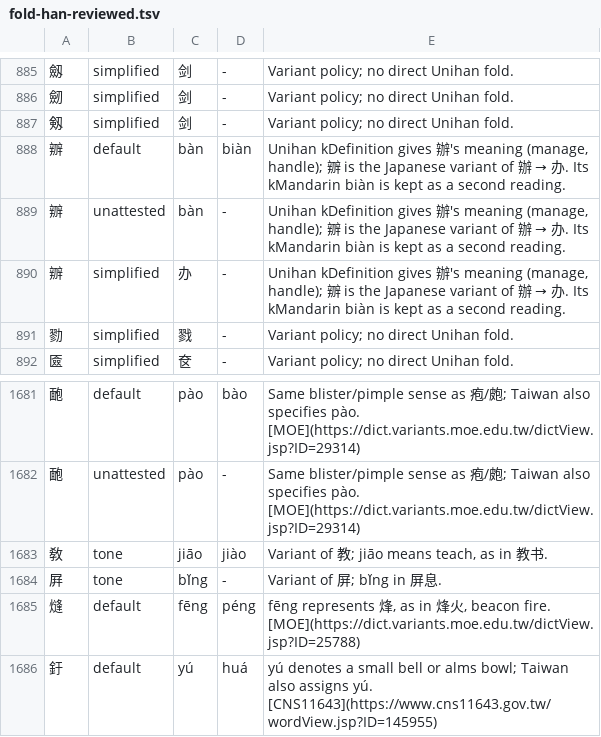
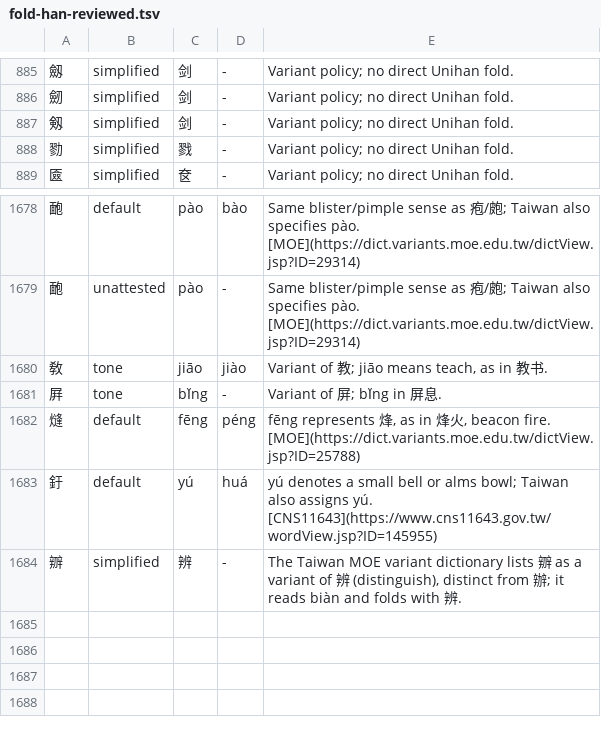
Before and after one commit to 11xx/muzaiten, a TSV file: tools/fold-han-reviewed.tsv, drawn as a sheet; only a part is shown, gaps mark what is left out; removed rows and columns are numbered as before the commit, all else as after; the diff names each change by its address in the sheet, - before the commit and + after, or states it on an @@ line.

Commit message:
fix(fold): fold 辧 with 辨, not 辦
辧 is a variant of 辨 (distinguish), as the Taiwan MOE variant dictionary
records, and distinct from 辦; folding it to 办 broke matching between 辧別
and 辨別 (review H08). The earlier reasoning leaned on Unihan's definition
field, which describes 辦. It now reads biàn and folds to 辨, with a test.

```diff
--- a/tools/fold-han-reviewed.tsv
+++ b/tools/fold-han-reviewed.tsv
-row 888: 辧 | default | bàn | biàn | Unihan kDefinition gives 辦's meaning (manage, handle); 辧 is the Japanese variant of 辦 → 办. Its kMandarin biàn is kept as a second reading.
-row 889: 辧 | unattested | bàn | - | Unihan kDefinition gives 辦's meaning (manage, handle); 辧 is the Japanese variant of 辦 → 办. Its kMandarin biàn is kept as a second reading.
-row 890: 辧 | simplified | 办 | - | Unihan kDefinition gives 辦's meaning (manage, handle); 辧 is the Japanese variant of 辦 → 办. Its kMandarin biàn is kept as a second reading.
+row 1684: 辧 | simplified | 辨 | - | The Taiwan MOE variant dictionary lists 辧 as a variant of 辨 (distinguish), distinct from 辦; it reads biàn and folds with 辨.
```
Also changed, not shown: src/search/fold/tables/han/jis.tsv, 1 other file.
